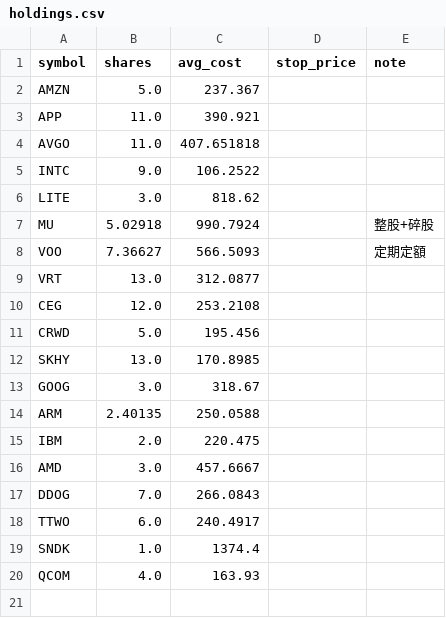
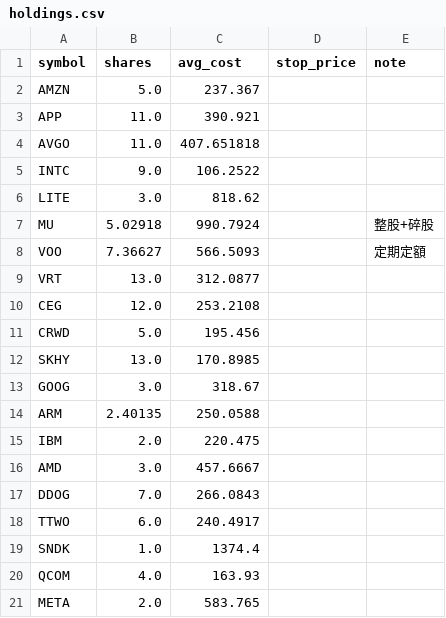
Before and after one commit to ymt1001816-cyber/my-stock-app, a CSV file: holdings.csv, drawn as a sheet; the diff names each change by its address in the sheet, - before the commit and + after, or states it on an @@ line.

Commit message:
更新持股 holdings.csv

```diff
--- a/holdings.csv
+++ b/holdings.csv
+row 21: META | 2.0 | 583.765
```
